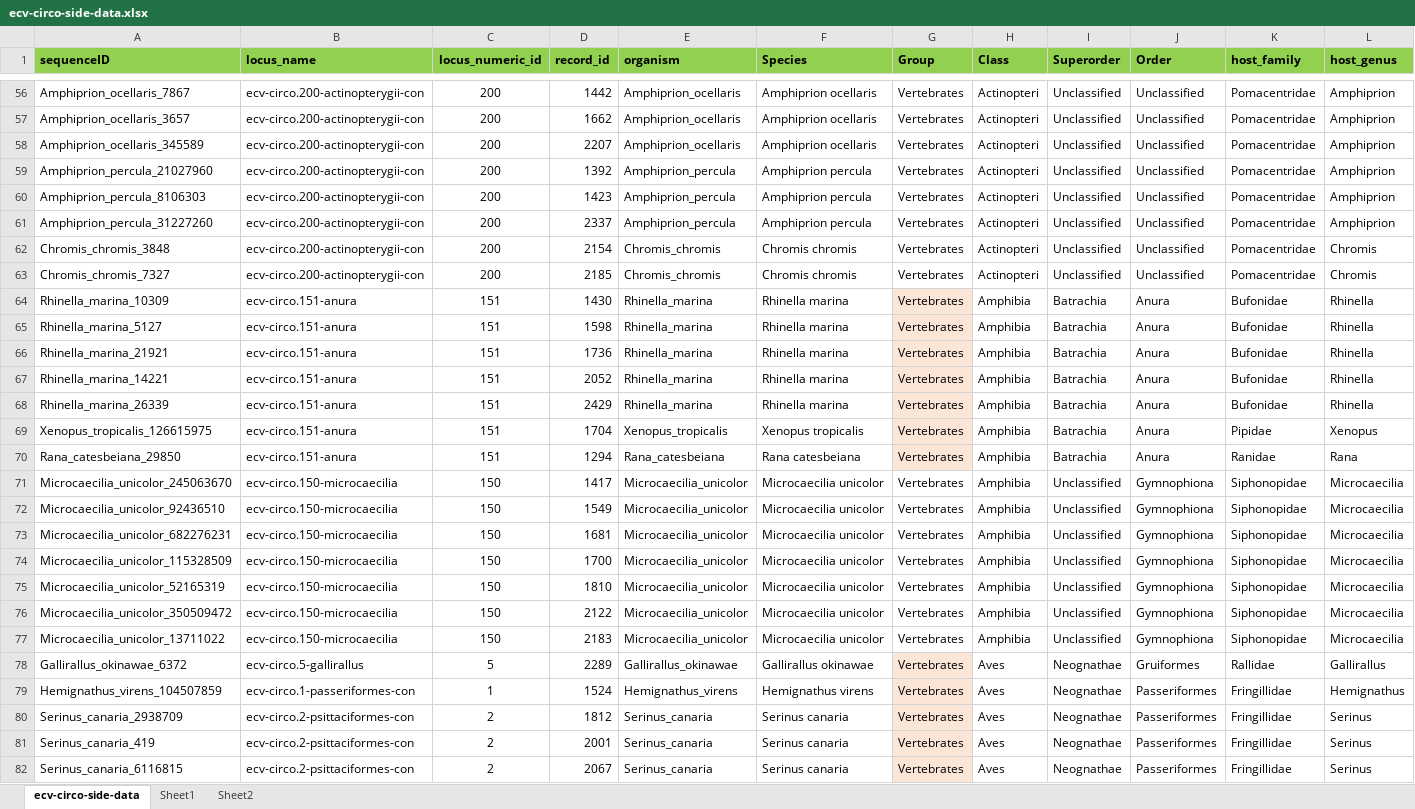
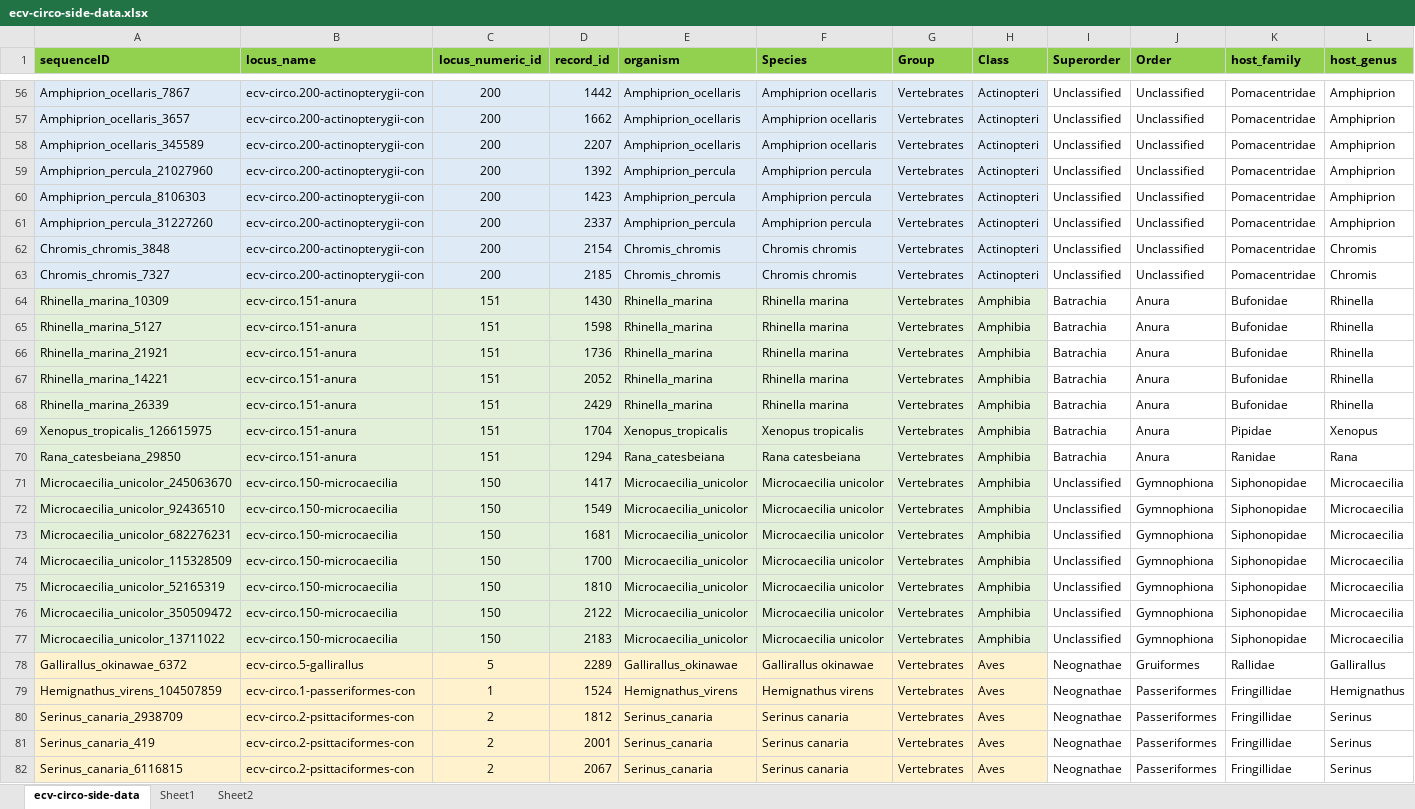
Before and after one commit to giffordlabcvr/CRESS-GLUE, an Excel workbook: tabular/eve/ecv-circo-side-data.xlsx, sheet ecv-circo-side-data, drawn as a sheet; only a part is shown, gaps mark what is left out; values as stored, in another font and other column widths than the file's, no borders; the diff covers the shown part only; the diff names each change by its address in the sheet, - before the commit and + after, or states it on an @@ line.

Commit message:
Set-up ECV reference sequences after consolidating IDs and orthology

```diff
--- a/tabular/eve/ecv-circo-side-data.xlsx (sheet ecv-circo-side-data)
+++ b/tabular/eve/ecv-circo-side-data.xlsx (sheet ecv-circo-side-data)
-A56:H63 fill: none
+A56:H63 fill: #DEEBF7
-A64:F70 fill: none
+A64:F70 fill: #E2F0D9
-G64:G70 fill: #FBE5D6
+G64:G70 fill: #E2F0D9
-H64:H70 fill: none
+H64:H70 fill: #E2F0D9
-A71:H77 fill: none
+A71:H77 fill: #E2F0D9
-A78:F82 fill: none
+A78:F82 fill: #FFF2CC
-H78:H82 fill: none
+H78:H82 fill: #FFF2CC
```
Also changed, not shown: cell formats elsewhere in this sheet, tabular/eve/ecv-circo-refseqs-side-data.xlsx, 9 other files.
